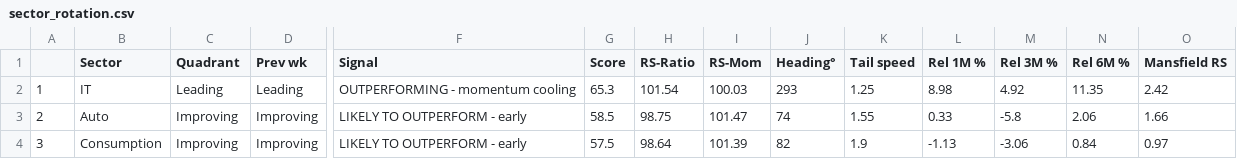
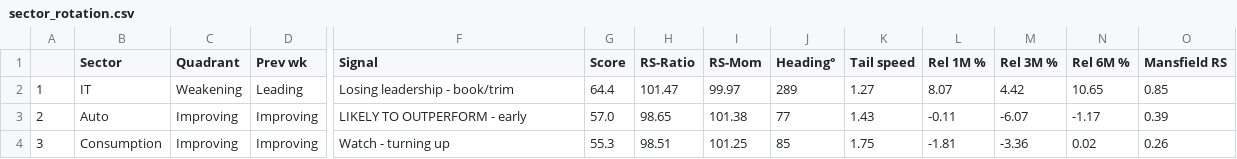
Before and after one commit to dixitdavinder-hue/Sector-Rotation-, a CSV file: docs/sector_rotation.csv, drawn as a sheet; only a part is shown, gaps mark what is left out; the diff covers the shown part only; the diff names each change by its address in the sheet, - before the commit and + after, or states it on an @@ line.

```diff
--- a/docs/sector_rotation.csv
+++ b/docs/sector_rotation.csv
-C2 (Quadrant): Leading
+C2 (Quadrant): Weakening
-F2 (Signal): OUTPERFORMING - momentum cooling
+F2 (Signal): Losing leadership - book/trim
-G2 (Score): 65.3
+G2 (Score): 64.4
-H2 (RS-Ratio): 101.54
+H2 (RS-Ratio): 101.47
-I2 (RS-Mom): 100.03
+I2 (RS-Mom): 99.97
-J2 (Heading°): 293
+J2 (Heading°): 289
-K2 (Tail speed): 1.25
+K2 (Tail speed): 1.27
-L2 (Rel 1M %): 8.98
+L2 (Rel 1M %): 8.07
-M2 (Rel 3M %): 4.92
+M2 (Rel 3M %): 4.42
-N2 (Rel 6M %): 11.35
+N2 (Rel 6M %): 10.65
-O2 (Mansfield RS): 2.42
+O2 (Mansfield RS): 0.85
-G3 (Score): 58.5
+G3 (Score): 57.0
-H3 (RS-Ratio): 98.75
+H3 (RS-Ratio): 98.65
-I3 (RS-Mom): 101.47
+I3 (RS-Mom): 101.38
-J3 (Heading°): 74
+J3 (Heading°): 77
-K3 (Tail speed): 1.55
+K3 (Tail speed): 1.43
-L3 (Rel 1M %): 0.33
+L3 (Rel 1M %): -0.11
-M3 (Rel 3M %): -5.8
+M3 (Rel 3M %): -6.07
-N3 (Rel 6M %): 2.06
+N3 (Rel 6M %): -1.17
-O3 (Mansfield RS): 1.66
+O3 (Mansfield RS): 0.39
-F4 (Signal): LIKELY TO OUTPERFORM - early
+F4 (Signal): Watch - turning up
-G4 (Score): 57.5
+G4 (Score): 55.3
-H4 (RS-Ratio): 98.64
+H4 (RS-Ratio): 98.51
-I4 (RS-Mom): 101.39
+I4 (RS-Mom): 101.25
-J4 (Heading°): 82
+J4 (Heading°): 85
-K4 (Tail speed): 1.9
+K4 (Tail speed): 1.75
-L4 (Rel 1M %): -1.13
+L4 (Rel 1M %): -1.81
-M4 (Rel 3M %): -3.06
+M4 (Rel 3M %): -3.36
-N4 (Rel 6M %): 0.84
+N4 (Rel 6M %): 0.02
-O4 (Mansfield RS): 0.97
+O4 (Mansfield RS): 0.26
```
Also changed, not shown: 139 edited cells elsewhere in this file, docs/stock_screener.csv, 2 other files.
